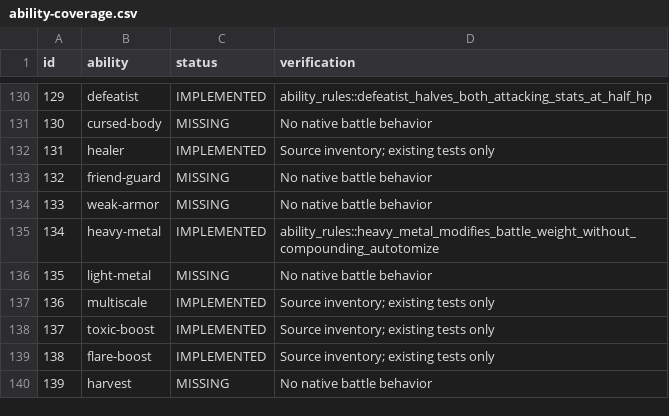
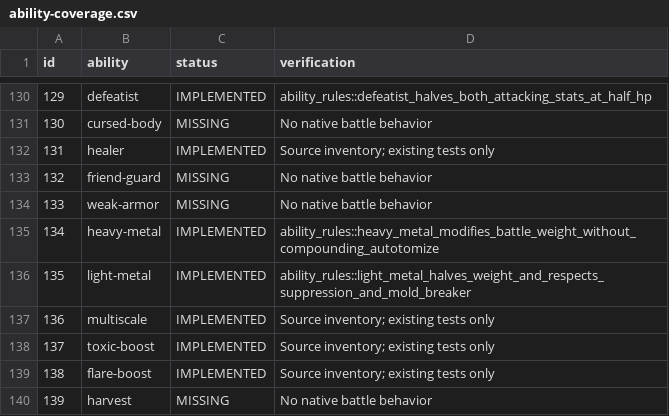
Before and after one commit to fourlastor/wilds-battle-engine, a CSV file: reports/ability-coverage.csv, drawn as a sheet; only a part is shown, gaps mark what is left out.

Commit message:
Implement Light Metal battle weight reduction

```diff
--- a/reports/ability-coverage.csv
+++ b/reports/ability-coverage.csv
@@ -135,3 +135,3 @@ id,ability,status,verification
 134,heavy-metal,IMPLEMENTED,ability_rules::heavy_metal_modifies_battle_weight_without_compounding_autotomize
-135,light-metal,MISSING,No native battle behavior
+135,light-metal,IMPLEMENTED,ability_rules::light_metal_halves_weight_and_respects_suppression_and_mold_breaker
 136,multiscale,IMPLEMENTED,Source inventory; existing tests only
```
Also changed, not shown: 2 other files.
